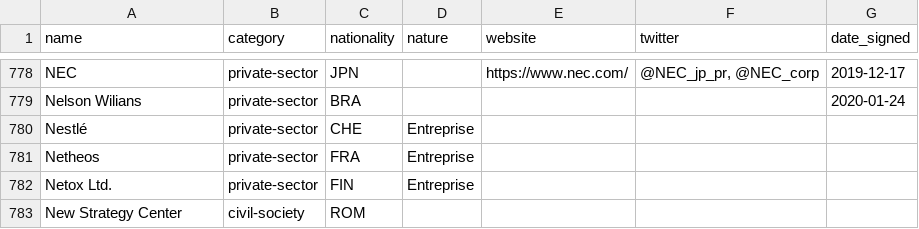
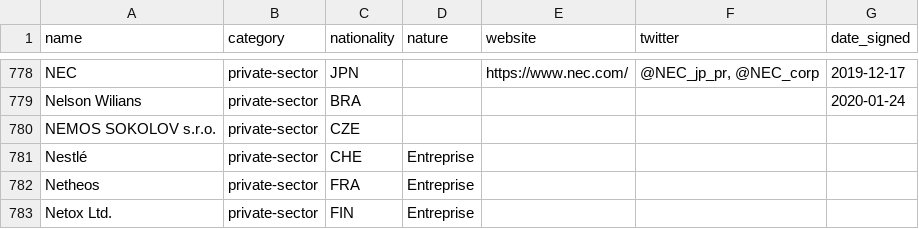
Before and after one commit to ambanum/ParisCall, a CSV file: supporters.csv, drawn as a sheet; only a part is shown, gaps mark what is left out; the shorter side is filled out with more unchanged rows; the diff names each change by its address in the sheet, - before the commit and + after, or states it on an @@ line.

Commit message:
Create nemos_sokolov_s_r_o-private-sector-CZE.md [skip ci]

```diff
--- a/supporters.csv
+++ b/supporters.csv
+row 780: NEMOS SOKOLOV s.r.o. | private-sector | CZE
```
Also changed, not shown: 8 other files.
